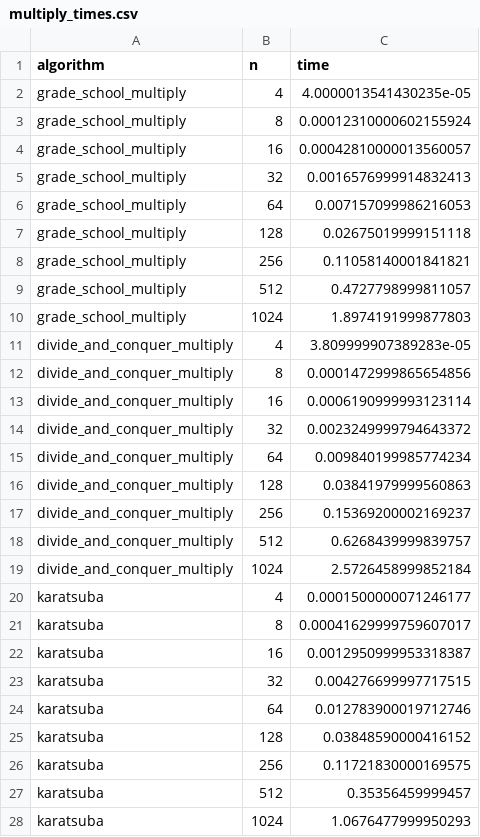
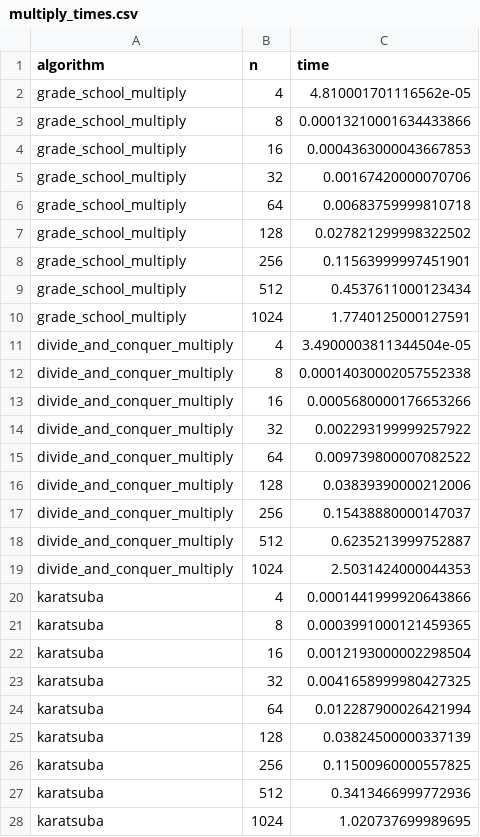
Before and after one commit to jidapaaa123/fall-26-classes, a CSV file: se4230/project-3/multiply_times.csv, drawn as a sheet.

```diff
--- a/se4230/project-3/multiply_times.csv
+++ b/se4230/project-3/multiply_times.csv
@@ -1,28 +1,28 @@
 algorithm,n,time
-grade_school_multiply,4,4.0000013541430235e-05
-grade_school_multiply,8,0.00012310000602155924
-grade_school_multiply,16,0.00042810000013560057
-grade_school_multiply,32,0.0016576999914832413
-grade_school_multiply,64,0.007157099986216053
-grade_school_multiply,128,0.02675019999151118
-grade_school_multiply,256,0.11058140001841821
-grade_school_multiply,512,0.4727798999811057
-grade_school_multiply,1024,1.8974191999877803
-divide_and_conquer_multiply,4,3.809999907389283e-05
-divide_and_conquer_multiply,8,0.0001472999865654856
-divide_and_conquer_multiply,16,0.0006190999993123114
-divide_and_conquer_multiply,32,0.0023249999794643372
-divide_and_conquer_multiply,64,0.009840199985774234
-divide_and_conquer_multiply,128,0.03841979999560863
-divide_and_conquer_multiply,256,0.15369200002169237
-divide_and_conquer_multiply,512,0.6268439999839757
-divide_and_conquer_multiply,1024,2.5726458999852184
-karatsuba,4,0.0001500000071246177
-karatsuba,8,0.00041629999759607017
-karatsuba,16,0.0012950999953318387
-karatsuba,32,0.004276699997717515
-karatsuba,64,0.012783900019712746
-karatsuba,128,0.03848590000416152
-karatsuba,256,0.11721830000169575
-karatsuba,512,0.35356459999457
-karatsuba,1024,1.0676477999950293
+grade_school_multiply,4,4.810001701116562e-05
+grade_school_multiply,8,0.00013210001634433866
+grade_school_multiply,16,0.0004363000043667853
+grade_school_multiply,32,0.00167420000070706
+grade_school_multiply,64,0.00683759999810718
+grade_school_multiply,128,0.027821299998322502
+grade_school_multiply,256,0.11563999997451901
+grade_school_multiply,512,0.4537611000123434
+grade_school_multiply,1024,1.7740125000127591
+divide_and_conquer_multiply,4,3.4900003811344504e-05
+divide_and_conquer_multiply,8,0.00014030002057552338
+divide_and_conquer_multiply,16,0.0005680000176653266
+divide_and_conquer_multiply,32,0.002293199999257922
+divide_and_conquer_multiply,64,0.009739800007082522
+divide_and_conquer_multiply,128,0.03839390000212006
+divide_and_conquer_multiply,256,0.15438880000147037
+divide_and_conquer_multiply,512,0.6235213999752887
+divide_and_conquer_multiply,1024,2.5031424000044353
+karatsuba,4,0.0001441999920643866
+karatsuba,8,0.0003991000121459365
+karatsuba,16,0.0012193000002298504
+karatsuba,32,0.0041658999980427325
+karatsuba,64,0.012287900026421994
+karatsuba,128,0.03824500000337139
+karatsuba,256,0.11500960000557825
+karatsuba,512,0.3413466999772936
+karatsuba,1024,1.020737699989695
```
Also changed, not shown: 2 other files.
